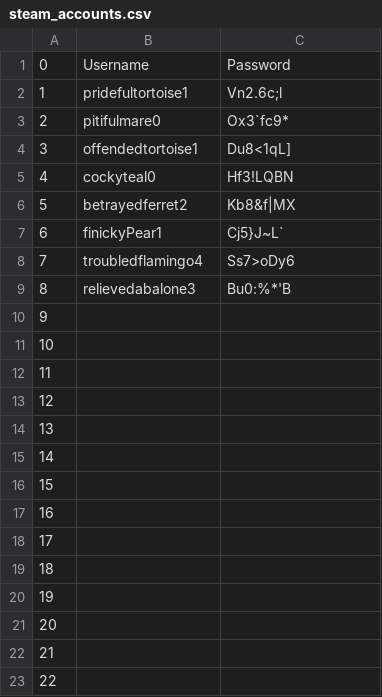
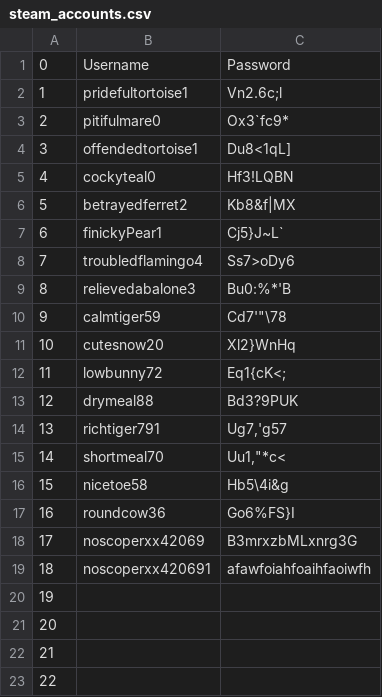
Before and after one commit to MaximumFire/phhantom-steamaccounts, a CSV file: steam_accounts.csv, drawn as a sheet; only a part is shown.

Commit message:
csv file updated 25/10

```diff
--- a/steam_accounts.csv
+++ b/steam_accounts.csv
@@ -9,12 +9,12 @@
 8,relievedabalone3,Bu0:%*'B
-9,,
-10,,
-11,,
-12,,
-13,,
-14,,
-15,,
-16,,
-17,,
-18,,
+9,calmtiger59,"Cd7'""\78"
+10,cutesnow20,Xl2}WnHq
+11,lowbunny72,Eq1{cK<;
+12,drymeal88,Bd3?9PUK
+13,richtiger791,"Ug7,'g57"
+14,shortmeal70,"Uu1,""*c<"
+15,nicetoe58,Hb5\4i&g
+16,roundcow36,Go6%FS}I
+17,noscoperxx42069,B3mrxzbMLxnrg3G
+18,noscoperxx420691,afawfoiahfoaihfaoiwfh
 19,,
```
